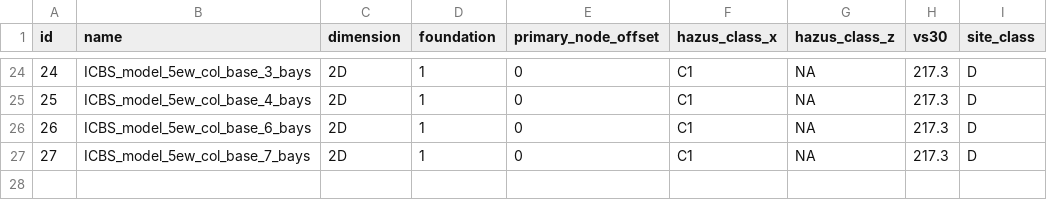
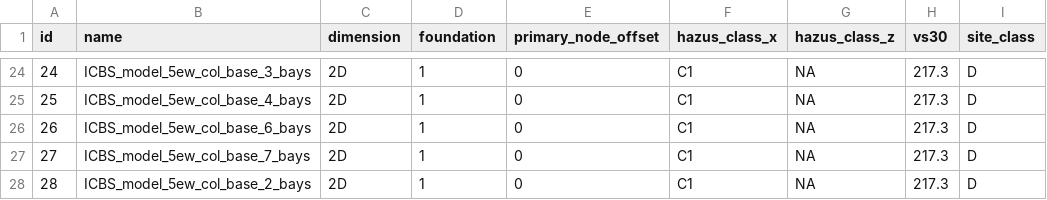
Before and after one commit to dustin-cook/Opensees, a CSV file: inputs/model.csv, drawn as a sheet; only a part is shown, gaps mark what is left out; the diff names each change by its address in the sheet, - before the commit and + after, or states it on an @@ line.

Commit message:
update IDA to run with someone elses model

```diff
--- a/inputs/model.csv
+++ b/inputs/model.csv
+row 28: 28 | ICBS_model_5ew_col_base_2_bays | 2D | 1 | 0 | C1 | NA | 217.3 | D
```
Also changed, not shown: 22 other files.
